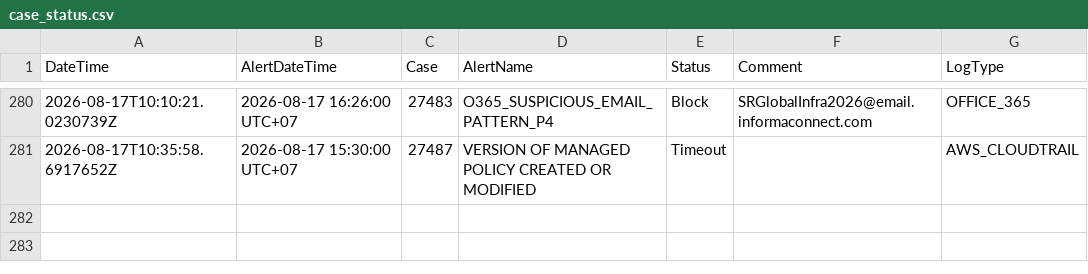
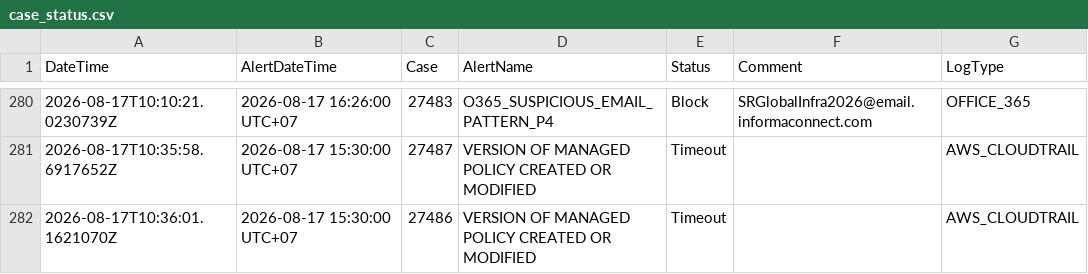
Before and after one commit to BGRIMM-GitHub/cybersec-ioc, a CSV file: case_status.csv, drawn as a sheet; only a part is shown, gaps mark what is left out; the diff names each change by its address in the sheet, - before the commit and + after, or states it on an @@ line.

Commit message:
Case 27486 update status

```diff
--- a/case_status.csv
+++ b/case_status.csv
+row 282: 2026-08-17T10:36:01.1621070Z | 2026-08-17 15:30:00 UTC+07 | 27486 | VERSION OF MANAGED POLICY CREATED OR MODIFIED | Timeout |  | AWS_CLOUDTRAIL
```
